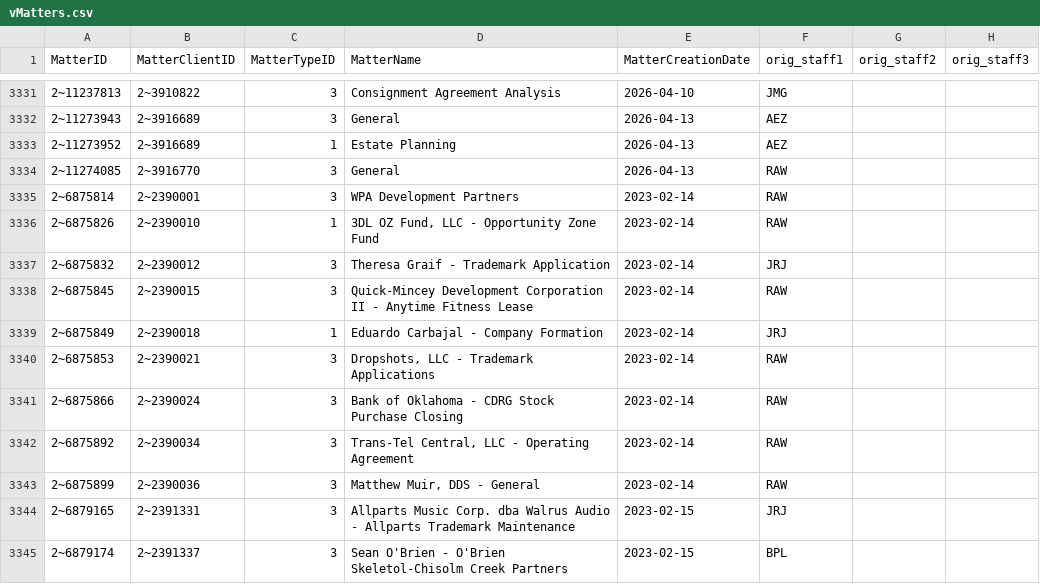
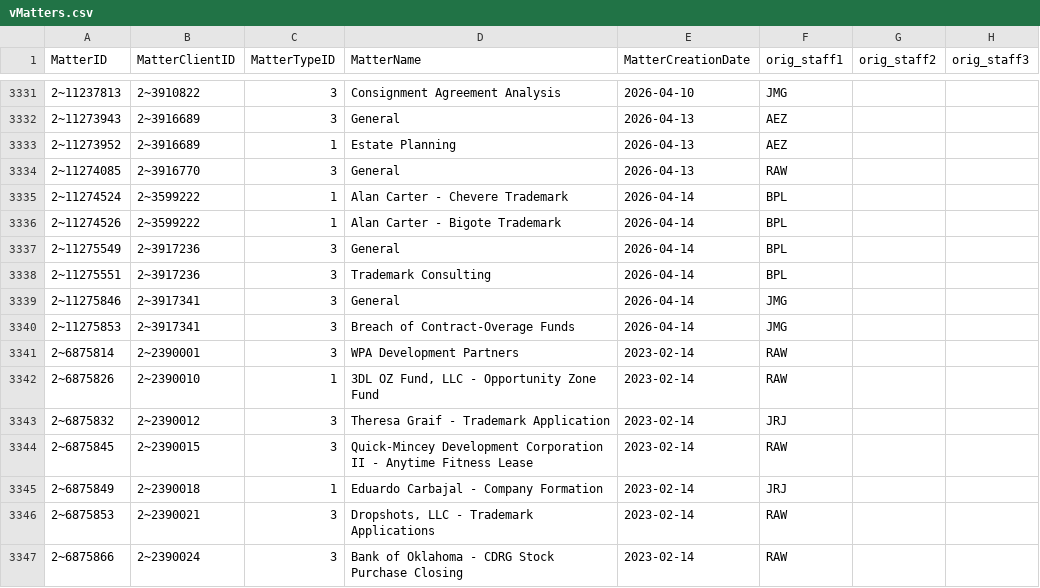
Before and after one commit to dhernandez-coding/gdp-dashboard, a CSV file: data/vMatters.csv, drawn as a sheet; only a part is shown, gaps mark what is left out; the shorter side is filled out with more unchanged rows; the diff names each change by its address in the sheet, - before the commit and + after, or states it on an @@ line.

```diff
--- a/data/vMatters.csv
+++ b/data/vMatters.csv
+row 3335: 2~11274524 | 2~3599222 | 1 | Alan Carter - Chevere Trademark | 2026-04-14 | BPL
+row 3336: 2~11274526 | 2~3599222 | 1 | Alan Carter - Bigote Trademark | 2026-04-14 | BPL
+row 3337: 2~11275549 | 2~3917236 | 3 | General | 2026-04-14 | BPL
+row 3338: 2~11275551 | 2~3917236 | 3 | Trademark Consulting | 2026-04-14 | BPL
+row 3339: 2~11275846 | 2~3917341 | 3 | General | 2026-04-14 | JMG
+row 3340: 2~11275853 | 2~3917341 | 3 | Breach of Contract-Overage Funds | 2026-04-14 | JMG
```
Also changed, not shown: data/RevShareNewLogic.csv, data/vwFlatMatters.csv, 5 other files.
